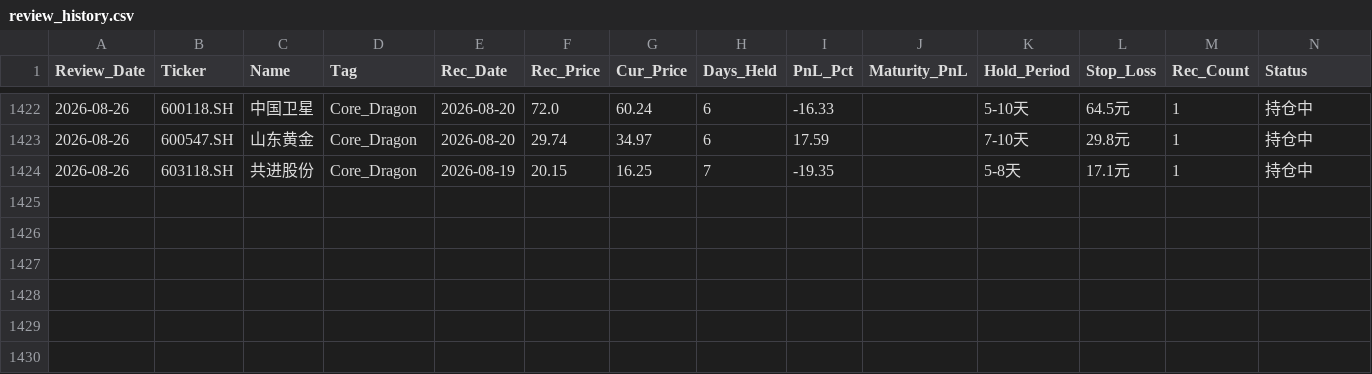
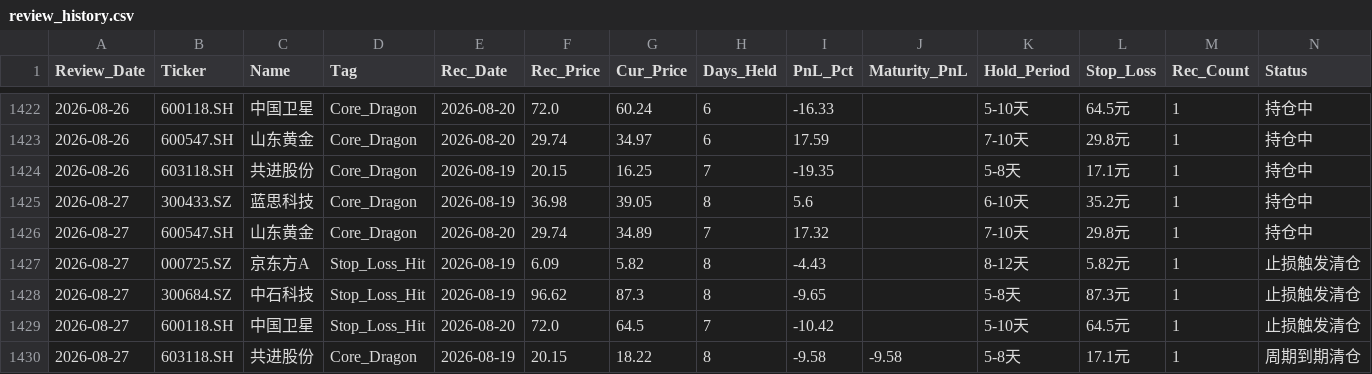
Before and after one commit to wijouyang-lab/a, a CSV file: review_history.csv, drawn as a sheet; only a part is shown, gaps mark what is left out; rows hold the shown columns only; the diff names each change by its address in the sheet, - before the commit and + after, or states it on an @@ line.

```diff
--- a/review_history.csv
+++ b/review_history.csv
+row 1425: 2026-08-27 | 300433.SZ | 蓝思科技 | Core_Dragon | 2026-08-19 | 36.98 | 39.05 | 8 | 5.6 |  | 6-10天 | 35.2元 | 1 | 持仓中
+row 1426: 2026-08-27 | 600547.SH | 山东黄金 | Core_Dragon | 2026-08-20 | 29.74 | 34.89 | 7 | 17.32 |  | 7-10天 | 29.8元 | 1 | 持仓中
+row 1427: 2026-08-27 | 000725.SZ | 京东方A | Stop_Loss_Hit | 2026-08-19 | 6.09 | 5.82 | 8 | -4.43 |  | 8-12天 | 5.82元 | 1 | 止损触发清仓
+row 1428: 2026-08-27 | 300684.SZ | 中石科技 | Stop_Loss_Hit | 2026-08-19 | 96.62 | 87.3 | 8 | -9.65 |  | 5-8天 | 87.3元 | 1 | 止损触发清仓
+row 1429: 2026-08-27 | 600118.SH | 中国卫星 | Stop_Loss_Hit | 2026-08-20 | 72.0 | 64.5 | 7 | -10.42 |  | 5-10天 | 64.5元 | 1 | 止损触发清仓
+row 1430: 2026-08-27 | 603118.SH | 共进股份 | Core_Dragon | 2026-08-19 | 20.15 | 18.22 | 8 | -9.58 | -9.58 | 5-8天 | 17.1元 | 1 | 周期到期清仓
```
Also changed, not shown: trade_history.csv, 1 other file.
